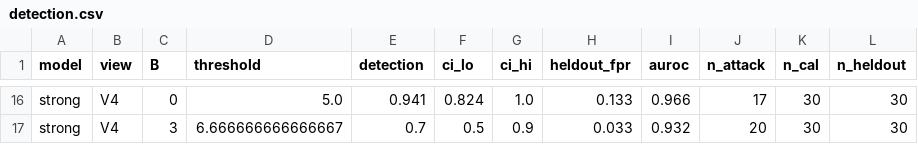
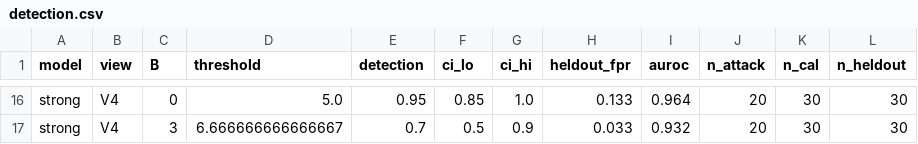
Before and after one commit to abeenoch/aguard, a CSV file: experiments/results/detection.csv, drawn as a sheet; only a part is shown, gaps mark what is left out; the diff covers the shown part only; the diff names each change by its address in the sheet, - before the commit and + after, or states it on an @@ line.

Commit message:
sprint: final results, calibration fix, baseline, datasets

```diff
--- a/experiments/results/detection.csv
+++ b/experiments/results/detection.csv
-E16 (detection): 0.941
+E16 (detection): 0.95
-F16 (ci_lo): 0.824
+F16 (ci_lo): 0.85
-I16 (auroc): 0.966
+I16 (auroc): 0.964
-J16 (n_attack): 17
+J16 (n_attack): 20
```
Also changed, not shown: 1 added row, 1 removed row and 61 edited cells elsewhere in this file, experiments/results/baseline.csv, experiments/results/breakdown.csv, 7 other files.
